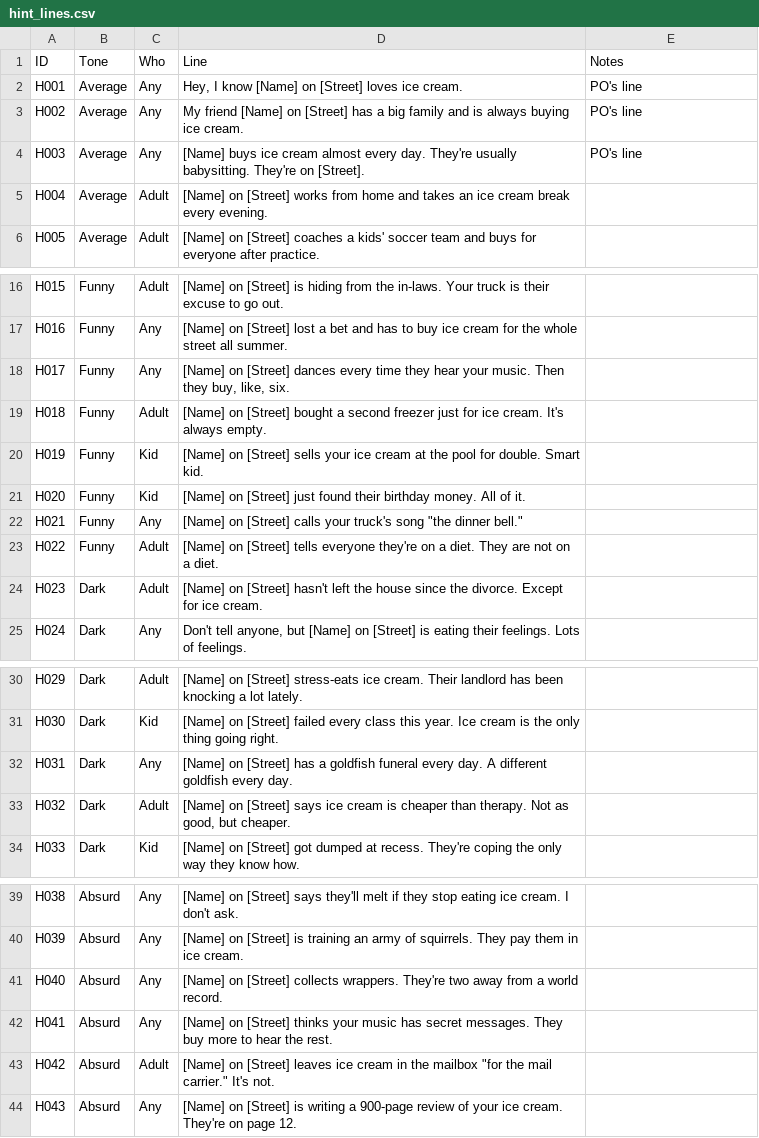
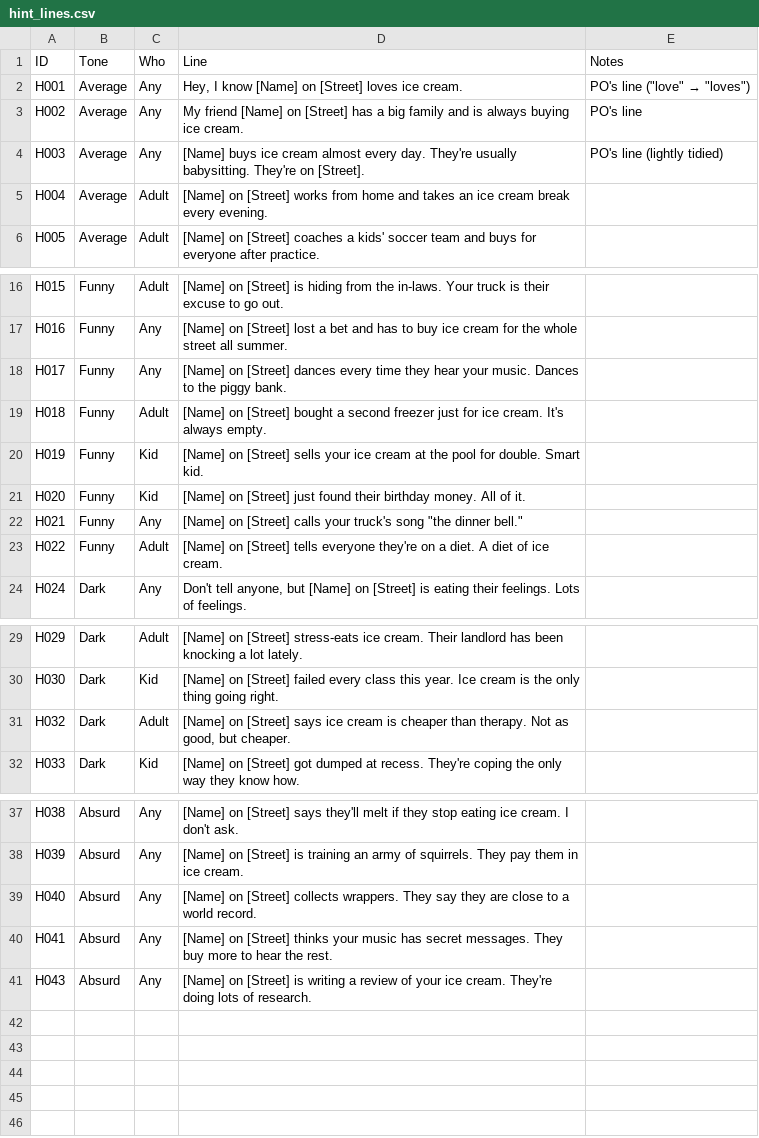
Before and after one commit to concrow7-dot/icemachine, a CSV file: tools/hints/hint_lines.csv, drawn as a sheet; only a part is shown, gaps mark what is left out.

```diff
--- a/tools/hints/hint_lines.csv
+++ b/tools/hints/hint_lines.csv
@@ -1,5 +1,5 @@
 ID,Tone,Who,Line,Notes
-H001,Average,Any,"Hey, I know [Name] on [Street] loves ice cream.",PO's line
+H001,Average,Any,"Hey, I know [Name] on [Street] loves ice cream.","PO's line (""love"" → ""loves"")"
 H002,Average,Any,My friend [Name] on [Street] has a big family and is always buying ice cream.,PO's line
-H003,Average,Any,[Name] buys ice cream almost every day. They're usually babysitting. They're on [Street].,PO's line
+H003,Average,Any,[Name] buys ice cream almost every day. They're usually babysitting. They're on [Street].,PO's line (lightly tidied)
 H004,Average,Adult,[Name] on [Street] works from home and takes an ice cream break every evening.,
@@ -17,3 +17,3 @@ H015,Funny,Adult,[Name] on [Street] is hiding from the in-laws. Your truck is th
 H016,Funny,Any,[Name] on [Street] lost a bet and has to buy ice cream for the whole street all summer.,
-H017,Funny,Any,"[Name] on [Street] dances every time they hear your music. Then they buy, like, six.",
+H017,Funny,Any,"[Name] on [Street] dances every time they hear your music. Dances to the piggy bank.",
 H018,Funny,Adult,[Name] on [Street] bought a second freezer just for ice cream. It's always empty.,
@@ -22,4 +22,3 @@ H020,Funny,Kid,[Name] on [Street] just found their birthday money. All of it.,
 H021,Funny,Any,"[Name] on [Street] calls your truck's song ""the dinner bell.""",
-H022,Funny,Adult,[Name] on [Street] tells everyone they're on a diet. They are not on a diet.,
-H023,Dark,Adult,[Name] on [Street] hasn't left the house since the divorce. Except for ice cream.,
+H022,Funny,Adult,[Name] on [Street] tells everyone they're on a diet. A diet of ice cream.,
 H024,Dark,Any,"Don't tell anyone, but [Name] on [Street] is eating their feelings. Lots of feelings.",
@@ -31,3 +30,2 @@ H029,Dark,Adult,[Name] on [Street] stress-eats ice cream. Their landlord has bee
 H030,Dark,Kid,[Name] on [Street] failed every class this year. Ice cream is the only thing going right.,
-H031,Dark,Any,[Name] on [Street] has a goldfish funeral every day. A different goldfish every day.,
 H032,Dark,Adult,"[Name] on [Street] says ice cream is cheaper than therapy. Not as good, but cheaper.",
@@ -40,5 +38,4 @@ H038,Absurd,Any,[Name] on [Street] says they'll melt if they stop eating ice cre
 H039,Absurd,Any,[Name] on [Street] is training an army of squirrels. They pay them in ice cream.,
-H040,Absurd,Any,[Name] on [Street] collects wrappers. They're two away from a world record.,
+H040,Absurd,Any,[Name] on [Street] collects wrappers. They say they are close to a world record.,
 H041,Absurd,Any,[Name] on [Street] thinks your music has secret messages. They buy more to hear the rest.,
-H042,Absurd,Adult,"[Name] on [Street] leaves ice cream in the mailbox ""for the mail carrier."" It's not.",
-H043,Absurd,Any,[Name] on [Street] is writing a 900-page review of your ice cream. They're on page 12.,
+H043,Absurd,Any,[Name] on [Street] is writing a review of your ice cream. They're doing lots of research.,
```
Also changed, not shown: 1 other file.
